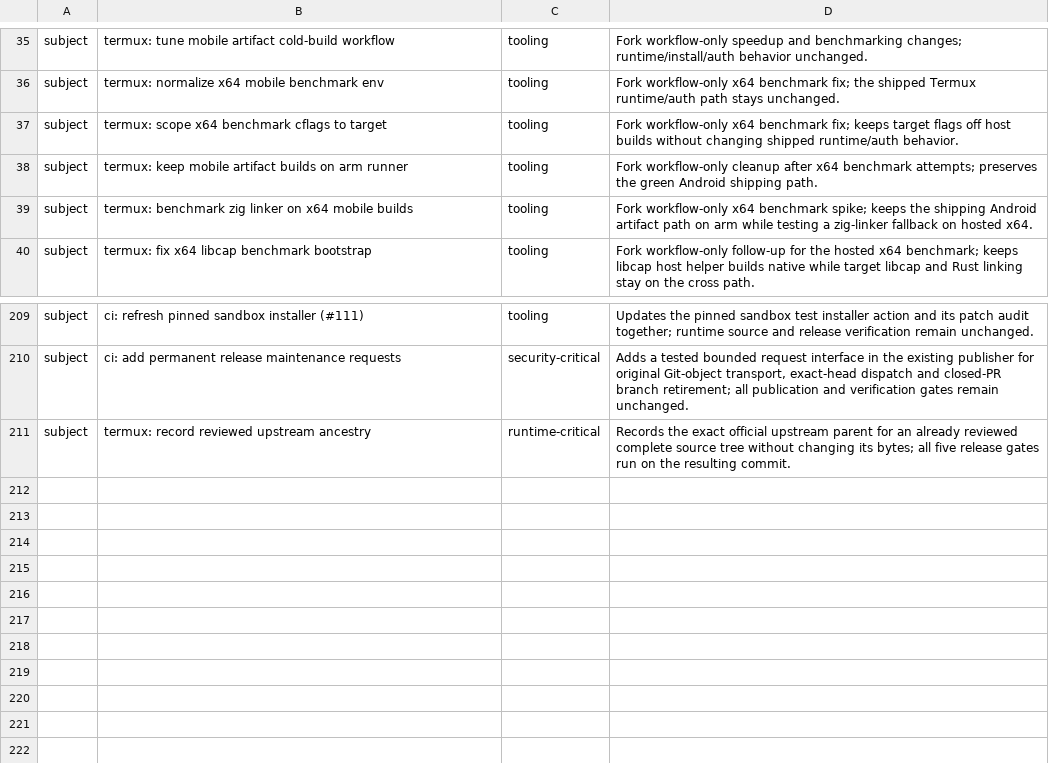
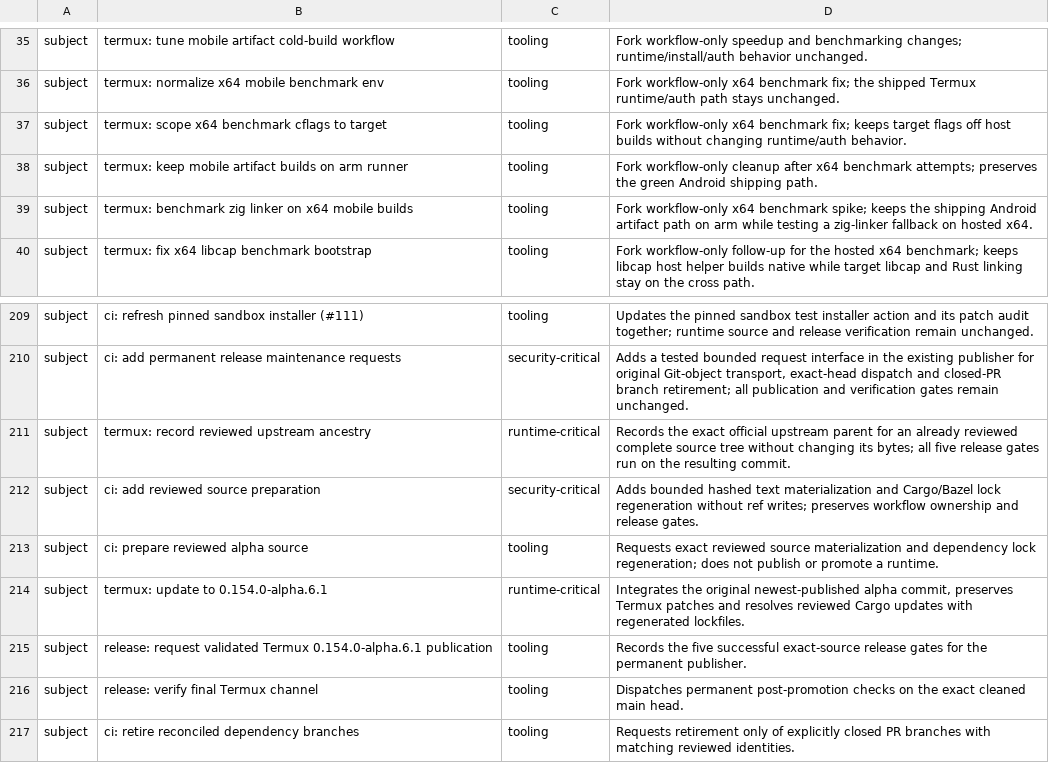
Before and after one commit to Kbediako/codex-termux-pocket, a TSV file: scripts/termux/patch_audit.tsv, drawn as a sheet; only a part is shown, gaps mark what is left out.

Commit message:
ci: add reviewed source preparation
Extend the permanent maintainer request interface with exact-hash text materialization and Cargo/Bazel lock regeneration. The job only stores candidate blobs and a review artifact; it never advances refs, edits workflow YAML, publishes, promotes, or closes issues. Keep the eight-workflow inventory and existing publisher gates unchanged.

Validated locally: 17 guard tests, the release-control self-test, the unchanged workflow-topology validator, all eight workflow YAML files, and git diff --check. Exact resulting tree matches 78b77b5d6a30f589ffa80db75f9bd756ba56a420.

Maintenance #117. This commit is not a new-runtime release or qualification.

```diff
--- a/scripts/termux/patch_audit.tsv
+++ b/scripts/termux/patch_audit.tsv
@@ -36,3 +36,3 @@ subject	termux: tune mobile artifact cold-build workflow	tooling	Fork workflow-o
 subject	termux: normalize x64 mobile benchmark env	tooling	Fork workflow-only x64 benchmark fix; the shipped Termux runtime/auth path stays unchanged.
-subject	termux: scope x64 benchmark cflags to target	tooling	Fork workflow-only x64 benchmark fix; keeps target flags off host builds without changing shipped runtime/auth behavior.
+subject	termux: scope x64 benchmark cflags to target	tooling	Fork workflow-only x64 benchmark fix; keeps target flags off host builds without changing runtime/auth behavior.
 subject	termux: keep mobile artifact builds on arm runner	tooling	Fork workflow-only cleanup after x64 benchmark attempts; preserves the green Android shipping path.
@@ -211 +211,7 @@ subject	ci: add permanent release maintenance requests	security-critical	Adds a
 subject	termux: record reviewed upstream ancestry	runtime-critical	Records the exact official upstream parent for an already reviewed complete source tree without changing its bytes; all five release gates run on the resulting commit.
+subject	ci: add reviewed source preparation	security-critical	Adds bounded hashed text materialization and Cargo/Bazel lock regeneration without ref writes; preserves workflow ownership and release gates.
+subject	ci: prepare reviewed alpha source	tooling	Requests exact reviewed source materialization and dependency lock regeneration; does not publish or promote a runtime.
+subject	termux: update to 0.154.0-alpha.6.1	runtime-critical	Integrates the original newest-published alpha commit, preserves Termux patches and resolves reviewed Cargo updates with regenerated lockfiles.
+subject	release: request validated Termux 0.154.0-alpha.6.1 publication	tooling	Records the five successful exact-source release gates for the permanent publisher.
+subject	release: verify final Termux channel	tooling	Dispatches permanent post-promotion checks on the exact cleaned main head.
+subject	ci: retire reconciled dependency branches	tooling	Requests retirement only of explicitly closed PR branches with matching reviewed identities.
```
Also changed, not shown: 5 other files.
